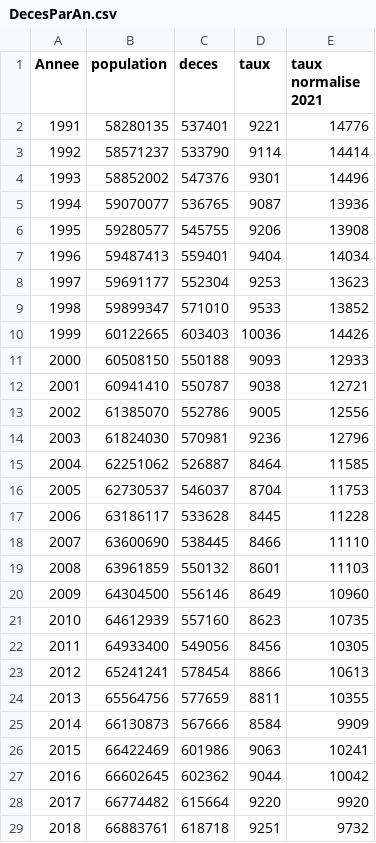
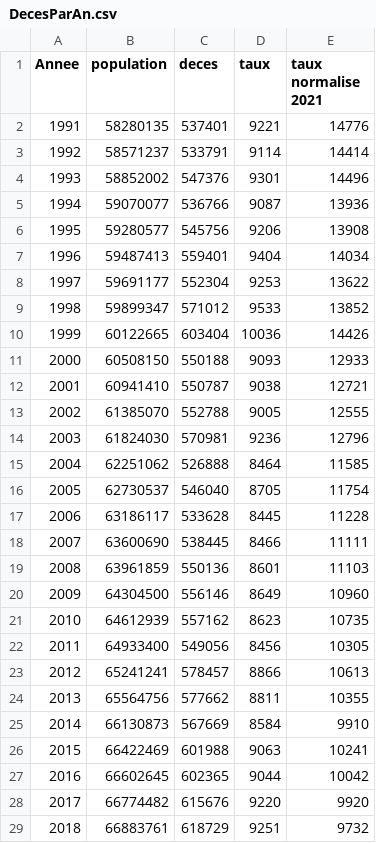
Before and after one commit to kroc702/stats-deces, a CSV file: docs/results/DecesParAn.csv, drawn as a sheet; only a part is shown; the diff covers the shown part only.

```diff
--- a/docs/results/DecesParAn.csv
+++ b/docs/results/DecesParAn.csv
@@ -2,28 +2,28 @@ Annee;population;deces;taux;taux normalise 2021
 1991;58280135;537401;9221;14776
-1992;58571237;533790;9114;14414
+1992;58571237;533791;9114;14414
 1993;58852002;547376;9301;14496
-1994;59070077;536765;9087;13936
-1995;59280577;545755;9206;13908
+1994;59070077;536766;9087;13936
+1995;59280577;545756;9206;13908
 1996;59487413;559401;9404;14034
-1997;59691177;552304;9253;13623
-1998;59899347;571010;9533;13852
-1999;60122665;603403;10036;14426
+1997;59691177;552304;9253;13622
+1998;59899347;571012;9533;13852
+1999;60122665;603404;10036;14426
 2000;60508150;550188;9093;12933
 2001;60941410;550787;9038;12721
-2002;61385070;552786;9005;12556
+2002;61385070;552788;9005;12555
 2003;61824030;570981;9236;12796
-2004;62251062;526887;8464;11585
-2005;62730537;546037;8704;11753
+2004;62251062;526888;8464;11585
+2005;62730537;546040;8705;11754
 2006;63186117;533628;8445;11228
-2007;63600690;538445;8466;11110
-2008;63961859;550132;8601;11103
+2007;63600690;538445;8466;11111
+2008;63961859;550136;8601;11103
 2009;64304500;556146;8649;10960
-2010;64612939;557160;8623;10735
+2010;64612939;557162;8623;10735
 2011;64933400;549056;8456;10305
-2012;65241241;578454;8866;10613
-2013;65564756;577659;8811;10355
-2014;66130873;567666;8584;9909
-2015;66422469;601986;9063;10241
-2016;66602645;602362;9044;10042
-2017;66774482;615664;9220;9920
-2018;66883761;618718;9251;9732
+2012;65241241;578457;8866;10613
+2013;65564756;577662;8811;10355
+2014;66130873;567669;8584;9910
+2015;66422469;601988;9063;10241
+2016;66602645;602365;9044;10042
+2017;66774482;615676;9220;9920
+2018;66883761;618729;9251;9732
```
Also changed, not shown: 5 edited cells elsewhere in this file, docs/results/DecesParAge.csv, docs/results/DecesParSemaine.csv, 4 other files.
